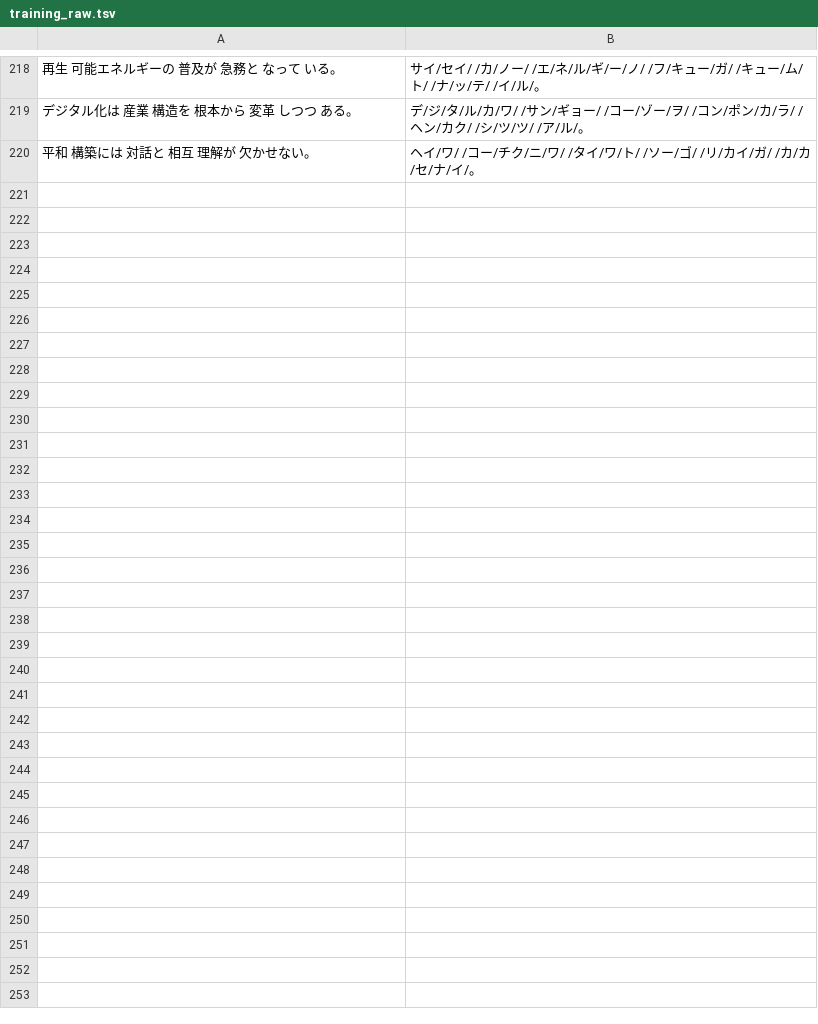
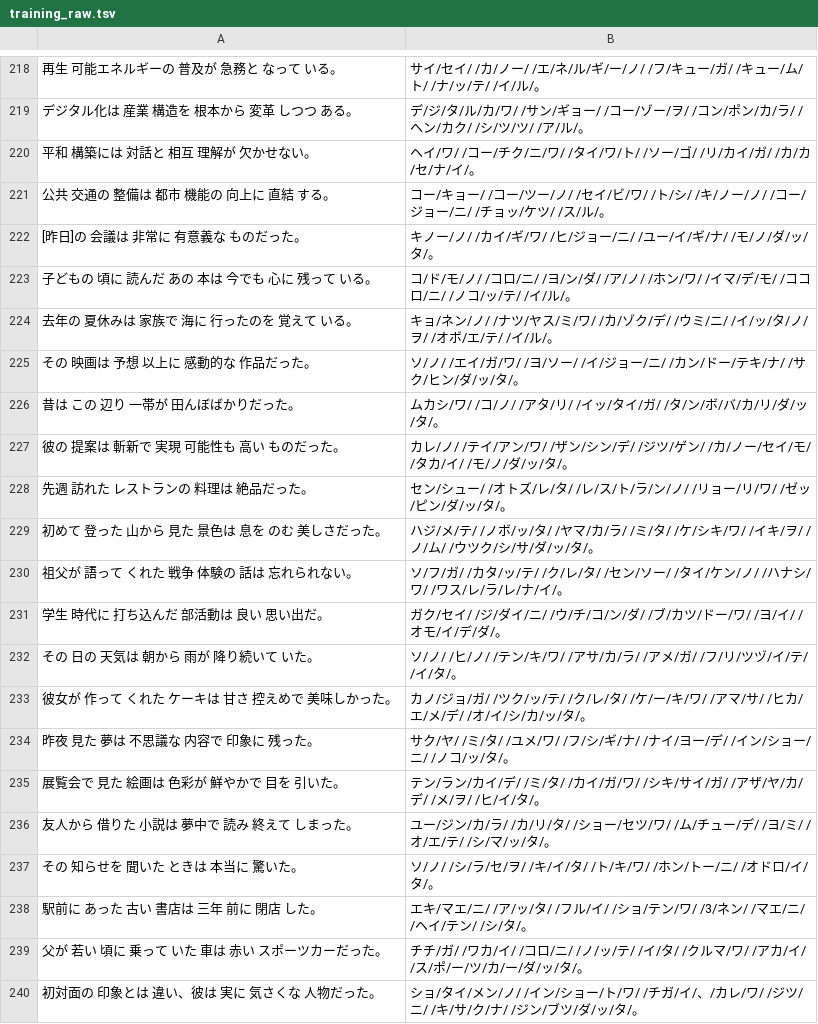
Before and after one commit to ji6czd/momo, a TSV file: dataset/training_raw.tsv, drawn as a sheet; only a part is shown, gaps mark what is left out; the diff covers the shown part only; the diff names each change by its address in the sheet, - before the commit and + after, or states it on an @@ line.

Commit message:
* Add training data...

```diff
--- a/dataset/training_raw.tsv
+++ b/dataset/training_raw.tsv
+row 221: 公共 交通の 整備は 都市 機能の 向上に 直結 する。 | コー/キョー/ /コー/ツー/ノ/ /セイ/ビ/ワ/ /ト/シ/ /キ/ノー/ノ/ /コー/ジョー/ニ/ /チョッ/ケツ/ /ス/ル/。
+row 222: [昨日]の 会議は 非常に 有意義な ものだった。 | キノー/ノ/ /カイ/ギ/ワ/ /ヒ/ジョー/ニ/ /ユー/イ/ギ/ナ/ /モ/ノ/ダ/ッ/タ/。
+row 223: 子どもの 頃に 読んだ あの 本は 今でも 心に 残って いる。 | コ/ド/モ/ノ/ /コロ/ニ/ /ヨ/ン/ダ/ /ア/ノ/ /ホン/ワ/ /イマ/デ/モ/ /ココロ/ニ/ /ノコ/ッ/テ/ /イ/ル/。
+row 224: 去年の 夏休みは 家族で 海に 行ったのを 覚えて いる。 | キョ/ネン/ノ/ /ナツ/ヤス/ミ/ワ/ /カ/ゾク/デ/ /ウミ/ニ/ /イ/ッ/タ/ノ/ヲ/ /オボ/エ/テ/ /イ/ル/。
+row 225: その 映画は 予想 以上に 感動的な 作品だった。 | ソ/ノ/ /エイ/ガ/ワ/ /ヨ/ソー/ /イ/ジョー/ニ/ /カン/ドー/テキ/ナ/ /サク/ヒン/ダ/ッ/タ/。
+row 226: 昔は この 辺り 一帯が 田んぼばかりだった。 | ムカシ/ワ/ /コ/ノ/ /アタ/リ/ /イッ/タイ/ガ/ /タ/ン/ボ/バ/カ/リ/ダ/ッ/タ/。
+row 227: 彼の 提案は 斬新で 実現 可能性も 高い ものだった。 | カレ/ノ/ /テイ/アン/ワ/ /ザン/シン/デ/ /ジツ/ゲン/ /カ/ノー/セイ/モ/ /タカ/イ/ /モ/ノ/ダ/ッ/タ/。
+row 228: 先週 訪れた レストランの 料理は 絶品だった。 | セン/シュー/ /オトズ/レ/タ/ /レ/ス/ト/ラ/ン/ノ/ /リョー/リ/ワ/ /ゼッ/ピン/ダ/ッ/タ/。
+row 229: 初めて 登った 山から 見た 景色は 息を のむ 美しさだった。 | ハジ/メ/テ/ /ノボ/ッ/タ/ /ヤマ/カ/ラ/ /ミ/タ/ /ケ/シキ/ワ/ /イキ/ヲ/ /ノ/ム/ /ウツク/シ/サ/ダ/ッ/タ/。
+row 230: 祖父が 語って くれた 戦争 体験の 話は 忘れられない。 | ソ/フ/ガ/ /カタ/ッ/テ/ /ク/レ/タ/ /セン/ソー/ /タイ/ケン/ノ/ /ハナシ/ワ/ /ワス/レ/ラ/レ/ナ/イ/。
+row 231: 学生 時代に 打ち込んだ 部活動は 良い 思い出だ。 | ガク/セイ/ /ジ/ダイ/ニ/ /ウ/チ/コ/ン/ダ/ /ブ/カツ/ドー/ワ/ /ヨ/イ/ /オモ/イ/デ/ダ/。
+row 232: その 日の 天気は 朝から 雨が 降り続いて いた。 | ソ/ノ/ /ヒ/ノ/ /テン/キ/ワ/ /アサ/カ/ラ/ /アメ/ガ/ /フ/リ/ツヅ/イ/テ/ /イ/タ/。
+row 233: 彼女が 作って くれた ケーキは 甘さ 控えめで 美味しかった。 | カノ/ジョ/ガ/ /ツク/ッ/テ/ /ク/レ/タ/ /ケ/ー/キ/ワ/ /アマ/サ/ /ヒカ/エ/メ/デ/ /オ/イ/シ/カ/ッ/タ/。
+row 234: 昨夜 見た 夢は 不思議な 内容で 印象に 残った。 | サク/ヤ/ /ミ/タ/ /ユメ/ワ/ /フ/シ/ギ/ナ/ /ナイ/ヨー/デ/ /イン/ショー/ニ/ /ノコ/ッ/タ/。
+row 235: 展覧会で 見た 絵画は 色彩が 鮮やかで 目を 引いた。 | テン/ラン/カイ/デ/ /ミ/タ/ /カイ/ガ/ワ/ /シキ/サイ/ガ/ /アザ/ヤ/カ/デ/ /メ/ヲ/ /ヒ/イ/タ/。
+row 236: 友人から 借りた 小説は 夢中で 読み 終えて しまった。 | ユー/ジン/カ/ラ/ /カ/リ/タ/ /ショー/セツ/ワ/ /ム/チュー/デ/ /ヨ/ミ/ /オ/エ/テ/ /シ/マ/ッ/タ/。
+row 237: その 知らせを 聞いた ときは 本当に 驚いた。 | ソ/ノ/ /シ/ラ/セ/ヲ/ /キ/イ/タ/ /ト/キ/ワ/ /ホン/トー/ニ/ /オドロ/イ/タ/。
+row 238: 駅前に あった 古い 書店は 三年 前に 閉店 した。 | エキ/マエ/ニ/ /ア/ッ/タ/ /フル/イ/ /ショ/テン/ワ/ /3/ネン/ /マエ/ニ/ /ヘイ/テン/ /シ/タ/。
+row 239: 父が 若い 頃に 乗って いた 車は 赤い スポーツカーだった。 | チチ/ガ/ /ワカ/イ/ /コロ/ニ/ /ノ/ッ/テ/ /イ/タ/ /クルマ/ワ/ /アカ/イ/ /ス/ポ/ー/ツ/カ/ー/ダ/ッ/タ/。
+row 240: 初対面の 印象とは 違い、彼は 実に 気さくな 人物だった。 | ショ/タイ/メン/ノ/ /イン/ショー/ト/ワ/ /チガ/イ/、/カレ/ワ/ /ジツ/ニ/ /キ/サ/ク/ナ/ /ジン/ブツ/ダ/ッ/タ/。
```
Also changed, not shown: 10 added rows elsewhere in this file, 1 other file.
